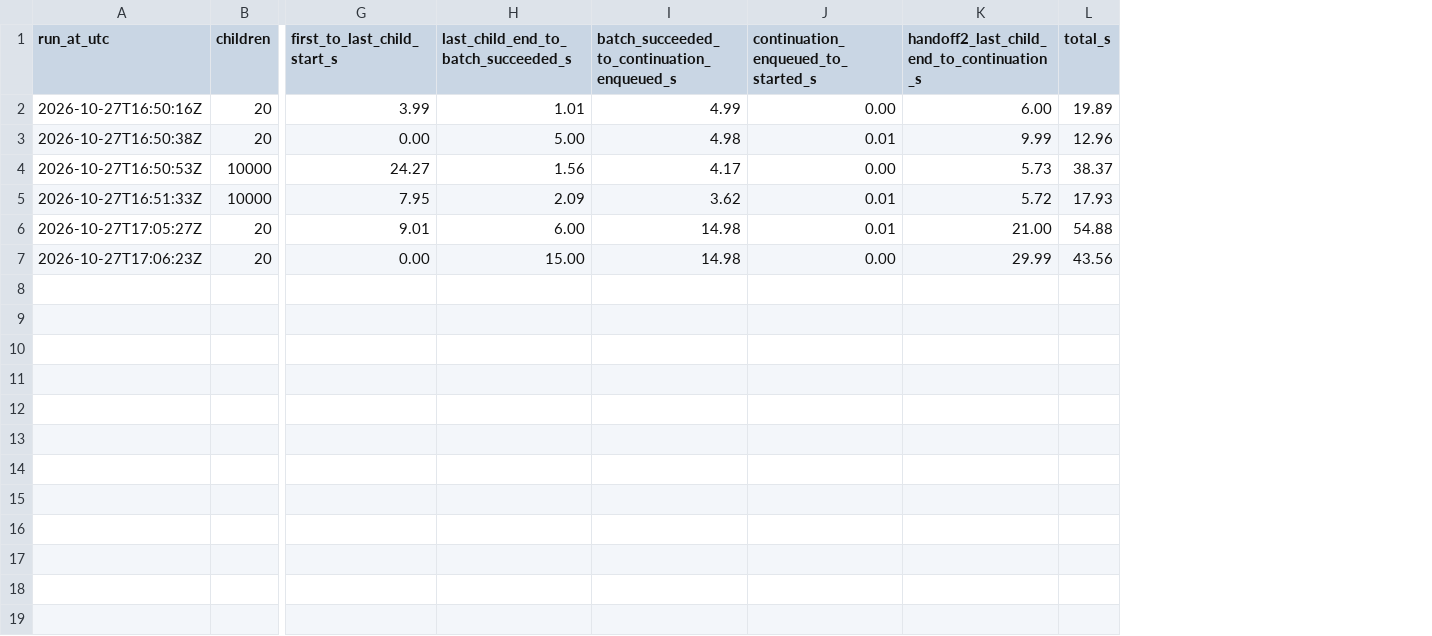
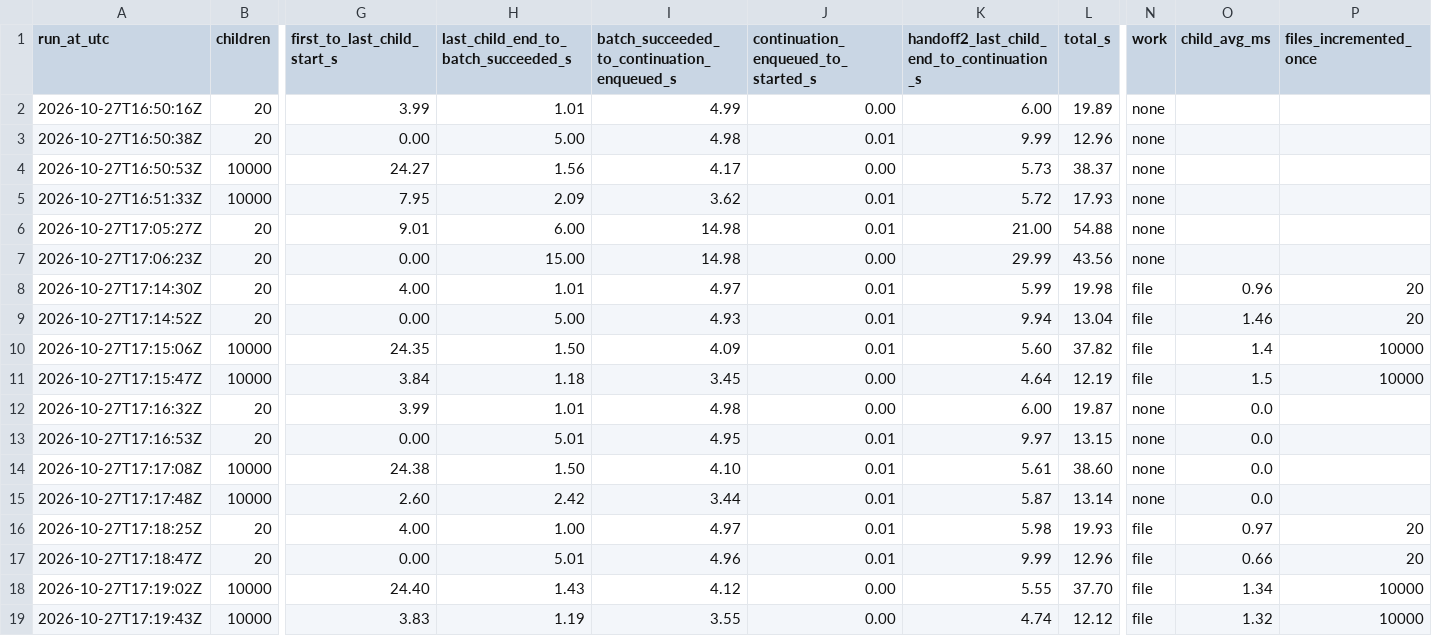
Before and after one commit to iNicholasBE/control-m-to-java, a CSV file: results/jobrunr/handoff-probe.csv, drawn as a sheet; only a part is shown, gaps mark what is left out; rows hold the shown columns only; the diff names each change by its address in the sheet, - before the commit and + after, or states it on an @@ line.

Commit message:
Hand-off probe with real work per child (work=file: each child increments its own file); results: no measurable difference, all files at n + 1

```diff
--- a/results/jobrunr/handoff-probe.csv
+++ b/results/jobrunr/handoff-probe.csv
+column N (work), rows 2-7: all none
+column O (child_avg_ms), empty
+column P (files_incremented_once), empty
+row 8: 2026-10-27T17:14:30Z | 20 | 4.00 | 1.01 | 4.97 | 0.01 | 5.99 | 19.98 | file | 0.96 | 20
+row 9: 2026-10-27T17:14:52Z | 20 | 0.00 | 5.00 | 4.93 | 0.01 | 9.94 | 13.04 | file | 1.46 | 20
+row 10: 2026-10-27T17:15:06Z | 10000 | 24.35 | 1.50 | 4.09 | 0.01 | 5.60 | 37.82 | file | 1.4 | 10000
+row 11: 2026-10-27T17:15:47Z | 10000 | 3.84 | 1.18 | 3.45 | 0.00 | 4.64 | 12.19 | file | 1.5 | 10000
+row 12: 2026-10-27T17:16:32Z | 20 | 3.99 | 1.01 | 4.98 | 0.00 | 6.00 | 19.87 | none | 0.0
+row 13: 2026-10-27T17:16:53Z | 20 | 0.00 | 5.01 | 4.95 | 0.01 | 9.97 | 13.15 | none | 0.0
+row 14: 2026-10-27T17:17:08Z | 10000 | 24.38 | 1.50 | 4.10 | 0.01 | 5.61 | 38.60 | none | 0.0
+row 15: 2026-10-27T17:17:48Z | 10000 | 2.60 | 2.42 | 3.44 | 0.01 | 5.87 | 13.14 | none | 0.0
+row 16: 2026-10-27T17:18:25Z | 20 | 4.00 | 1.00 | 4.97 | 0.01 | 5.98 | 19.93 | file | 0.97 | 20
+row 17: 2026-10-27T17:18:47Z | 20 | 0.00 | 5.01 | 4.96 | 0.01 | 9.99 | 12.96 | file | 0.66 | 20
+row 18: 2026-10-27T17:19:02Z | 10000 | 24.40 | 1.43 | 4.12 | 0.00 | 5.55 | 37.70 | file | 1.34 | 10000
+row 19: 2026-10-27T17:19:43Z | 10000 | 3.83 | 1.19 | 3.55 | 0.00 | 4.74 | 12.12 | file | 1.32 | 10000
```
Also changed, not shown: 4 other files.
